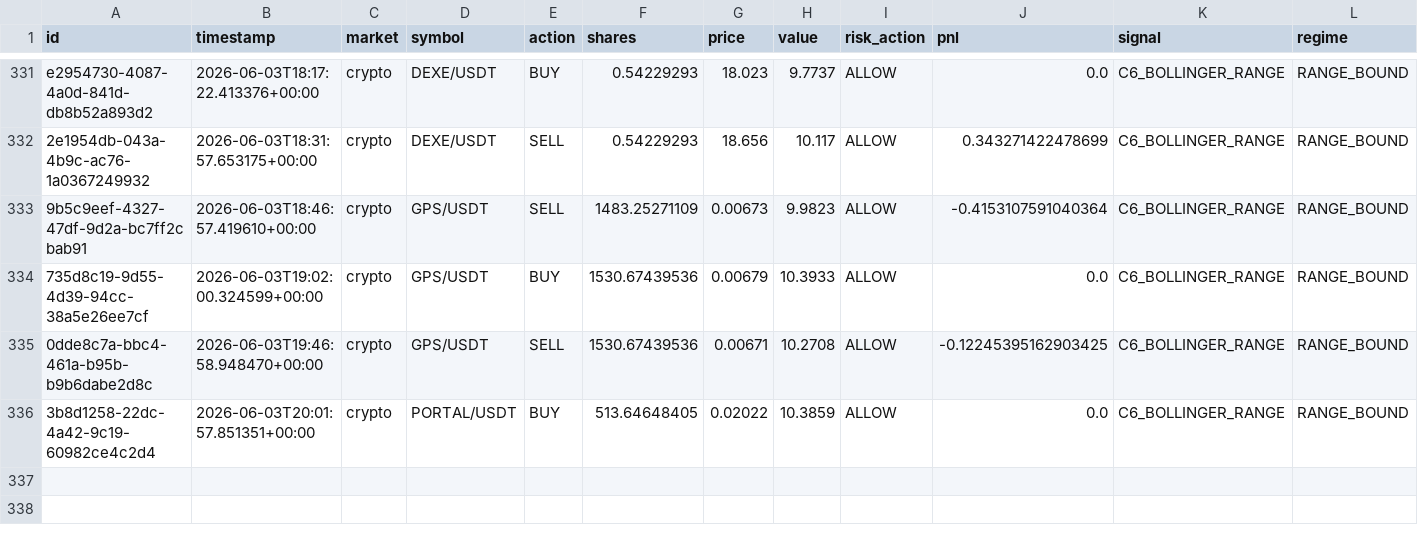
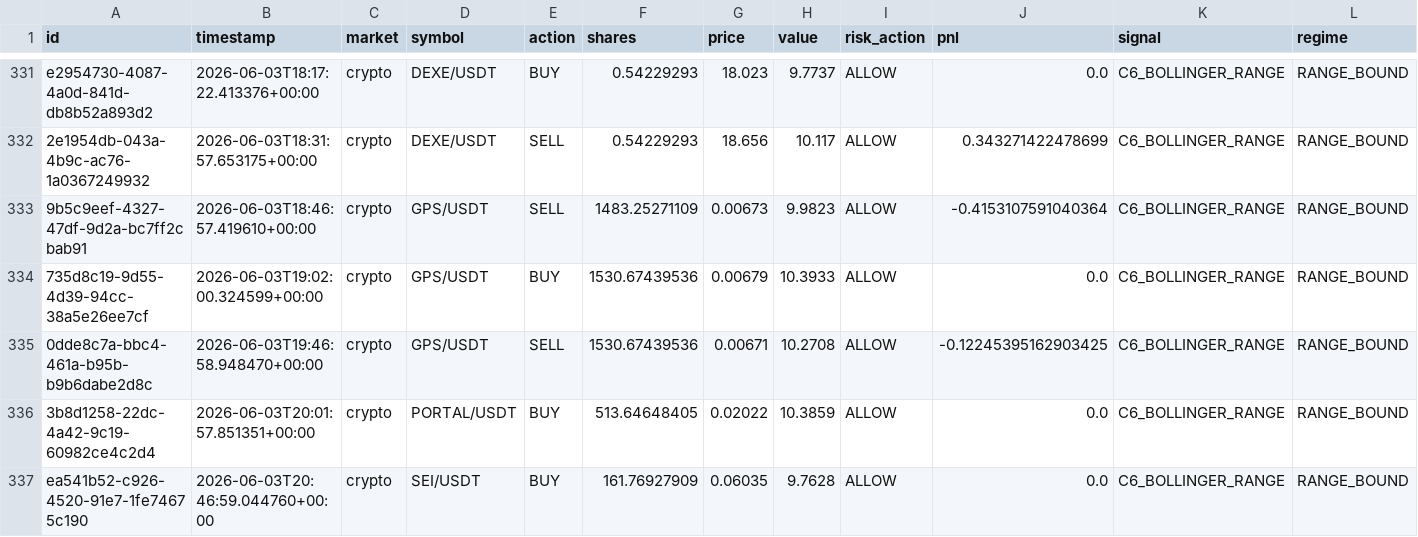
Before and after one commit to Puneethmp/AAATS, a CSV file: runtime/paper_trades.csv, drawn as a sheet; only a part is shown, gaps mark what is left out; rows hold the shown columns only; the diff names each change by its address in the sheet, - before the commit and + after, or states it on an @@ line.

Commit message:
auto: 2026-06-03T21:00:15Z trades + logs

```diff
--- a/runtime/paper_trades.csv
+++ b/runtime/paper_trades.csv
+row 337: ea541b52-c926-4520-91e7-1fe74675c190 | 2026-06-03T20:46:59.044760+00:00 | crypto | SEI/USDT | BUY | 161.76927909 | 0.06035 | 9.7628 | ALLOW | 0.0 | C6_BOLLINGER_RANGE | RANGE_BOUND
```
Also changed, not shown: 9 other files.
